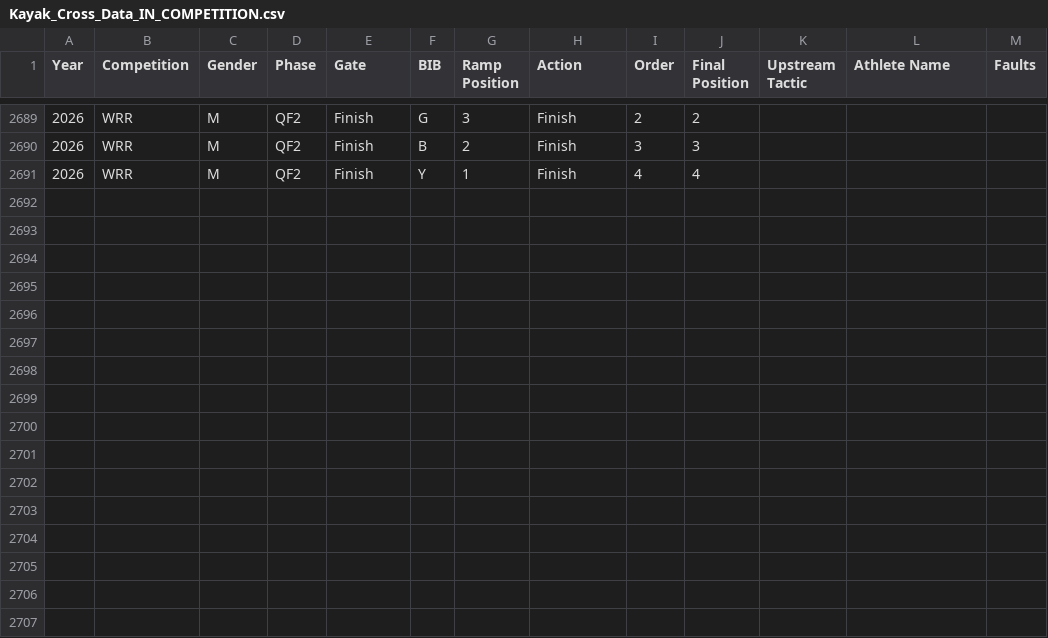
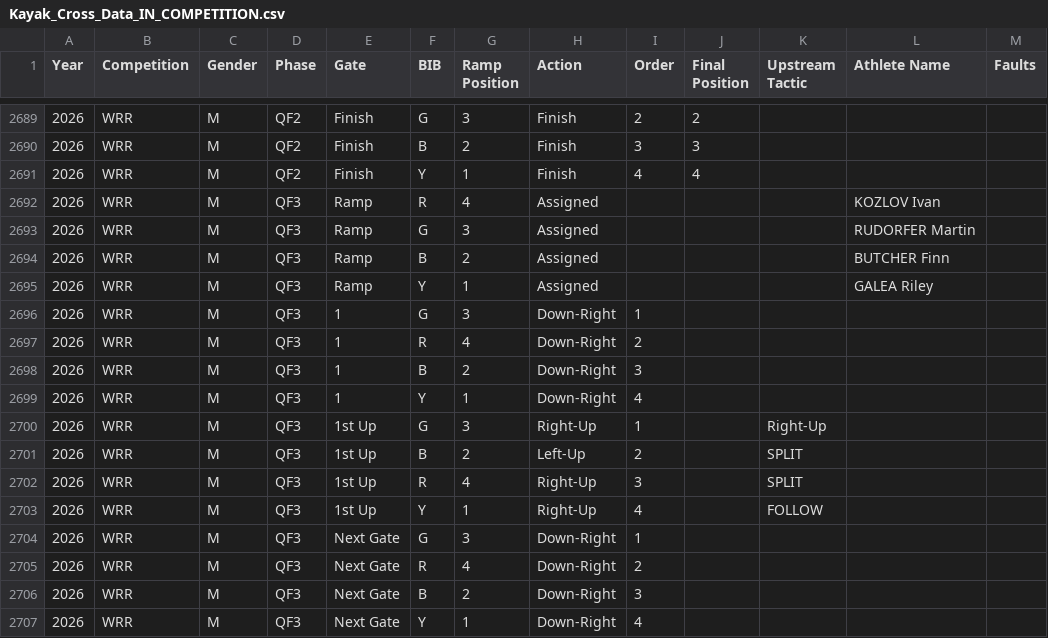
Before and after one commit to katrina-sutherland/kx_tagger, a CSV file: data/Kayak_Cross_Data_IN_COMPETITION.csv, drawn as a sheet; only a part is shown, gaps mark what is left out.

Commit message:
Automated update for In-Competition Report: Kayak_Cross_Data_IN_COMPETITION.csv

```diff
--- a/data/Kayak_Cross_Data_IN_COMPETITION.csv
+++ b/data/Kayak_Cross_Data_IN_COMPETITION.csv
@@ -2691 +2691,17 @@ Year,Competition,Gender,Phase,Gate,BIB,Ramp Position,Action,Order,Final Position
 2026,WRR,M,QF2,Finish,Y,1,Finish,4,4,,,
+2026,WRR,M,QF3,Ramp,R,4,Assigned,,,,KOZLOV  Ivan,
+2026,WRR,M,QF3,Ramp,G,3,Assigned,,,,RUDORFER Martin,
+2026,WRR,M,QF3,Ramp,B,2,Assigned,,,,BUTCHER Finn,
+2026,WRR,M,QF3,Ramp,Y,1,Assigned,,,,GALEA Riley,
+2026,WRR,M,QF3,1,G,3,Down-Right,1,,,,
+2026,WRR,M,QF3,1,R,4,Down-Right,2,,,,
+2026,WRR,M,QF3,1,B,2,Down-Right,3,,,,
+2026,WRR,M,QF3,1,Y,1,Down-Right,4,,,,
+2026,WRR,M,QF3,1st Up,G,3,Right-Up,1,,Right-Up,,
+2026,WRR,M,QF3,1st Up,B,2,Left-Up,2,,SPLIT,,
+2026,WRR,M,QF3,1st Up,R,4,Right-Up,3,,SPLIT,,
+2026,WRR,M,QF3,1st Up,Y,1,Right-Up,4,,FOLLOW,,
+2026,WRR,M,QF3,Next Gate,G,3,Down-Right,1,,,,
+2026,WRR,M,QF3,Next Gate,R,4,Down-Right,2,,,,
+2026,WRR,M,QF3,Next Gate,B,2,Down-Right,3,,,,
+2026,WRR,M,QF3,Next Gate,Y,1,Down-Right,4,,,,
```
